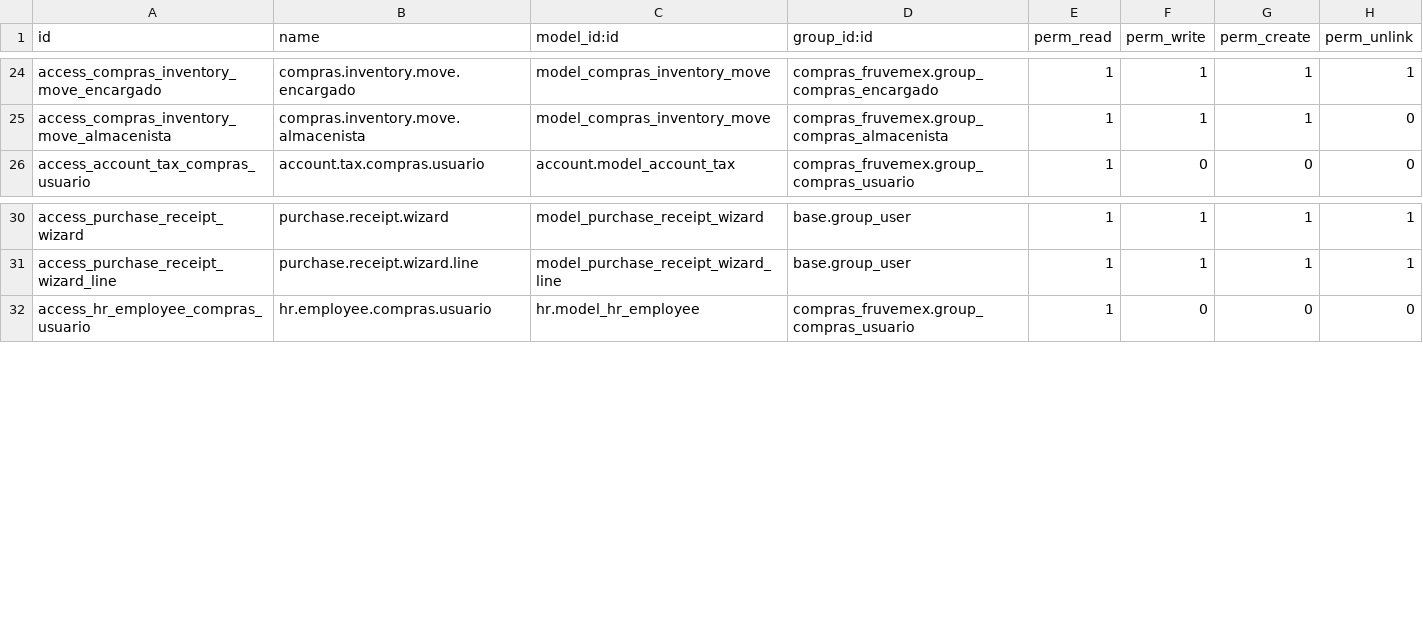
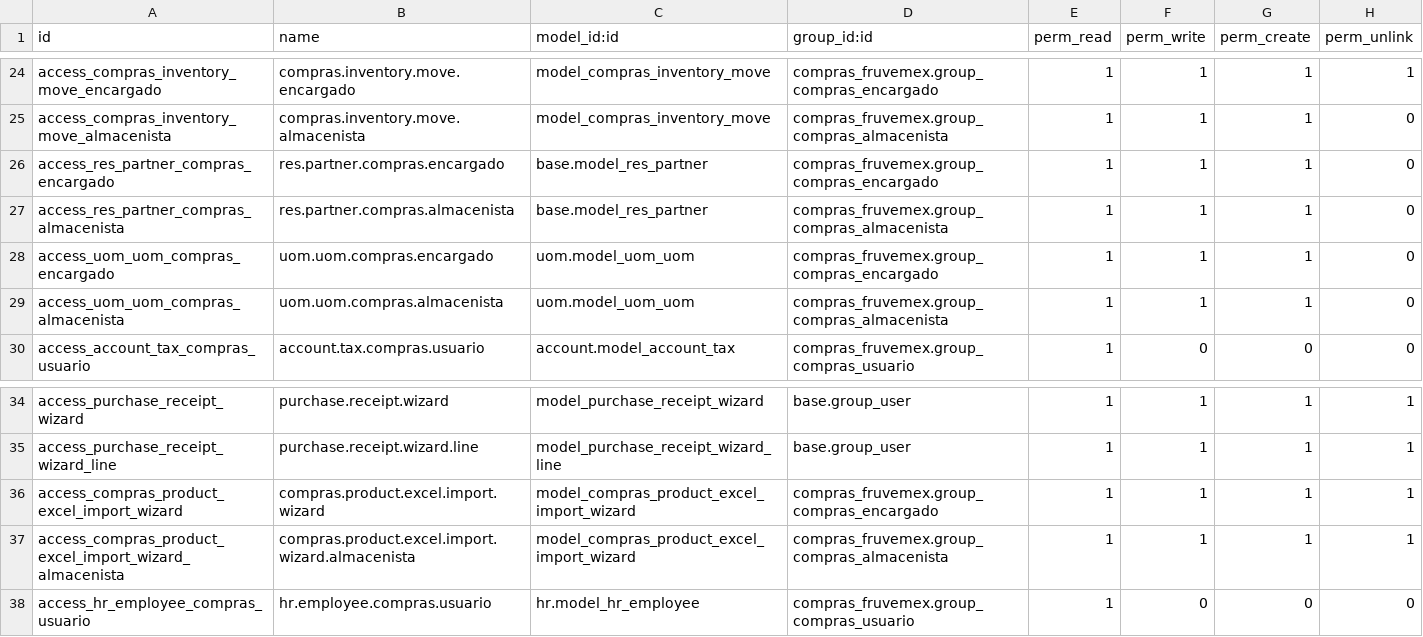
Before and after one commit to stepsytes-ui/odoo_fruve, a CSV file: modules/compras_fruvemex/security/ir.model.access.csv, drawn as a sheet; only a part is shown, gaps mark what is left out; the diff names each change by its address in the sheet, - before the commit and + after, or states it on an @@ line.

Commit message:
feat(compras_fruvemex): Add Excel import wizard and enhance vendor filtering

```diff
--- a/modules/compras_fruvemex/security/ir.model.access.csv
+++ b/modules/compras_fruvemex/security/ir.model.access.csv
+row 26: access_res_partner_compras_encargado | res.partner.compras.encargado | base.model_res_partner | compras_fruvemex.group_compras_encargado | 1 | 1 | 1 | 0
+row 27: access_res_partner_compras_almacenista | res.partner.compras.almacenista | base.model_res_partner | compras_fruvemex.group_compras_almacenista | 1 | 1 | 1 | 0
+row 28: access_uom_uom_compras_encargado | uom.uom.compras.encargado | uom.model_uom_uom | compras_fruvemex.group_compras_encargado | 1 | 1 | 1 | 0
+row 29: access_uom_uom_compras_almacenista | uom.uom.compras.almacenista | uom.model_uom_uom | compras_fruvemex.group_compras_almacenista | 1 | 1 | 1 | 0
+row 36: access_compras_product_excel_import_wizard | compras.product.excel.import.wizard | model_compras_product_excel_import_wizard | compras_fruvemex.group_compras_encargado | 1 | 1 | 1 | 1
+row 37: access_compras_product_excel_import_wizard_almacenista | compras.product.excel.import.wizard.almacenista | model_compras_product_excel_import_wizard | compras_fruvemex.group_compras_almacenista | 1 | 1 | 1 | 1
```
Also changed, not shown: 9 other files.
